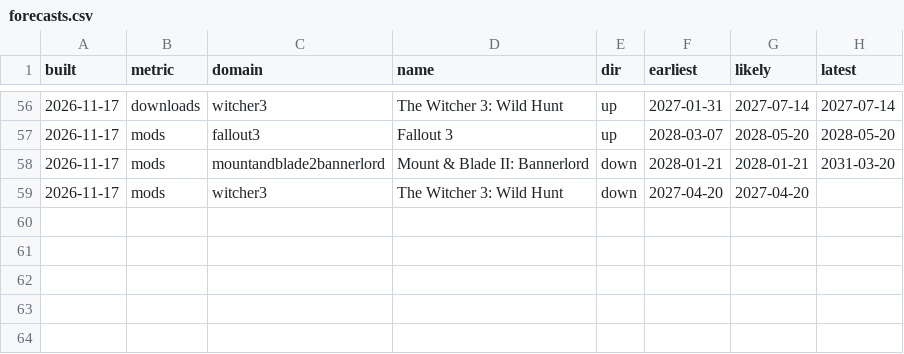
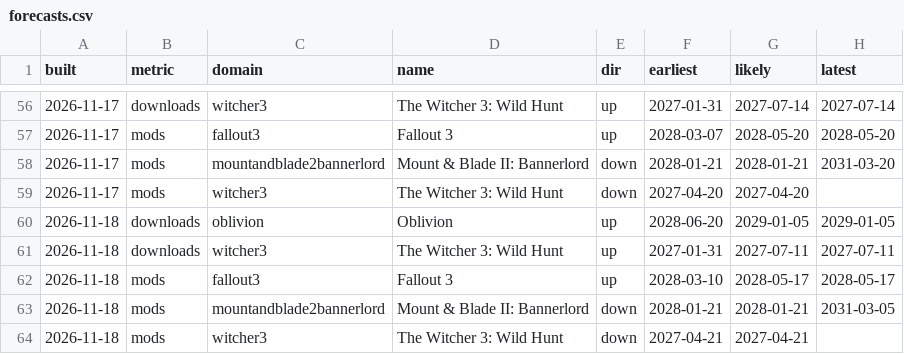
Before and after one commit to taosecurity/NexusModsMetrics, a CSV file: data/forecasts.csv, drawn as a sheet; only a part is shown, gaps mark what is left out; the diff names each change by its address in the sheet, - before the commit and + after, or states it on an @@ line.

```diff
--- a/data/forecasts.csv
+++ b/data/forecasts.csv
+row 60: 2026-11-18 | downloads | oblivion | Oblivion | up | 2028-06-20 | 2029-01-05 | 2029-01-05
+row 61: 2026-11-18 | downloads | witcher3 | The Witcher 3: Wild Hunt | up | 2027-01-31 | 2027-07-11 | 2027-07-11
+row 62: 2026-11-18 | mods | fallout3 | Fallout 3 | up | 2028-03-10 | 2028-05-17 | 2028-05-17
+row 63: 2026-11-18 | mods | mountandblade2bannerlord | Mount & Blade II: Bannerlord | down | 2028-01-21 | 2028-01-21 | 2031-03-05
+row 64: 2026-11-18 | mods | witcher3 | The Witcher 3: Wild Hunt | down | 2027-04-21 | 2027-04-21
```
Also changed, not shown: data/downloads.csv, 3 other files.
